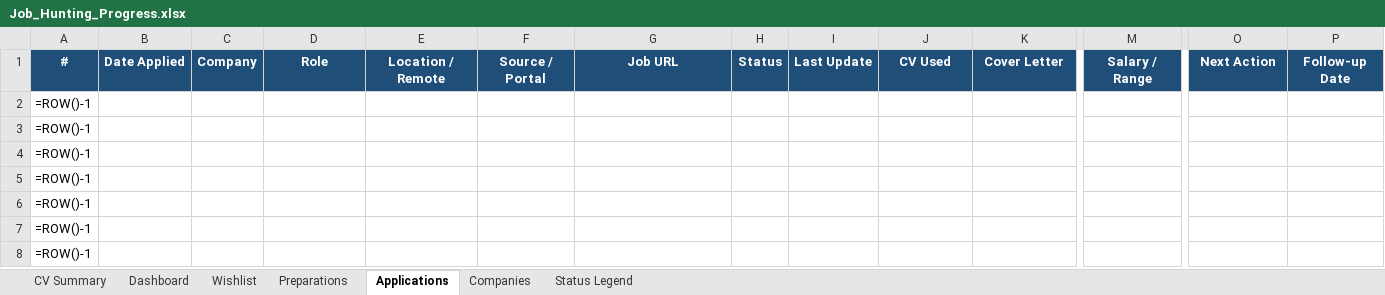
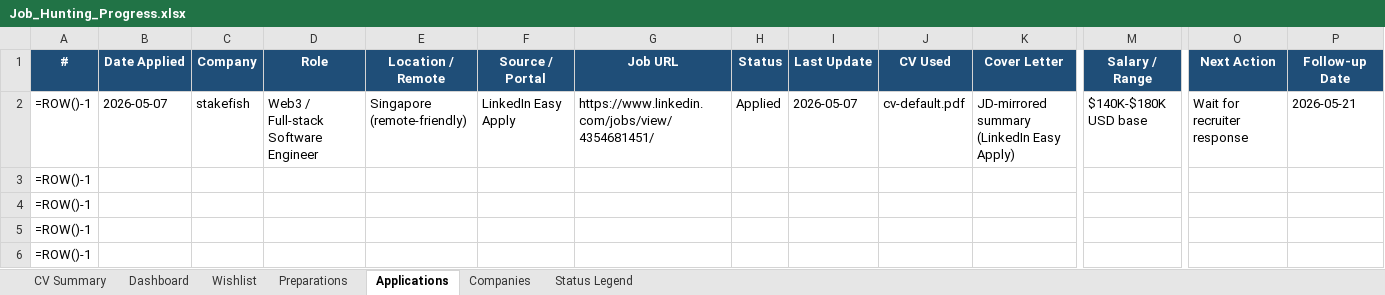
Before and after one commit to aliyanamu/career-ops, an Excel workbook: Job_Hunting_Progress.xlsx, sheet Applications, drawn as a sheet; only a part is shown, gaps mark what is left out; the shorter side is filled out with more unchanged rows; values as stored, in another font and other column widths than the file's, no borders; formulas without a stored value are shown as written; conditional formats not drawn; removed rows and columns are numbered as before the commit, all else as after; rows hold the shown columns only; the diff names each change by its address in the sheet, - before the commit and + after, or states it on an @@ line.

```diff
--- a/Job_Hunting_Progress.xlsx (sheet Applications)
+++ b/Job_Hunting_Progress.xlsx (sheet Applications)
-row 2: =ROW()-1
+row 2: =ROW()-1 | 2026-05-07 | stakefish | Web3 / Full-stack Software Engineer | Singapore (remote-friendly) | LinkedIn Easy Apply | https://www.linkedin.com/jobs/view/4354681451/ | Applied | 2026-05-07 | cv-default.pdf | JD-mirrored summary (LinkedIn Easy Apply) | $140K-$180K USD base | Wait for recruiter response | 2026-05-21
```
Also changed, not shown: 1 other file.
